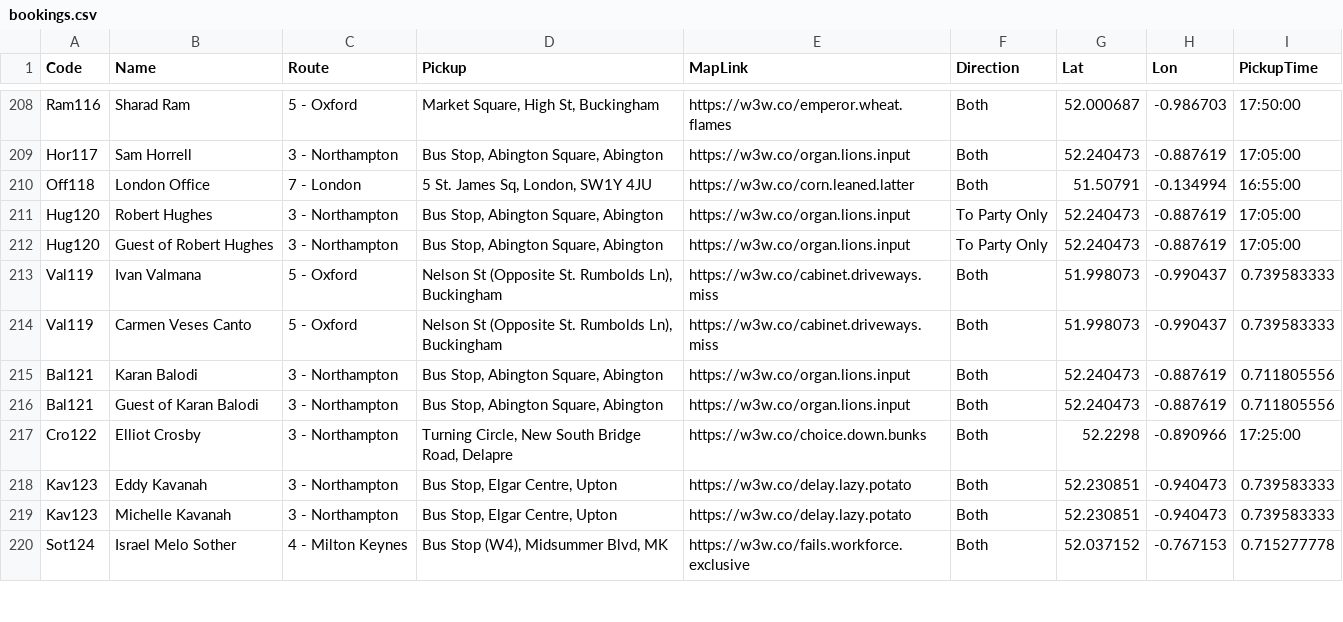
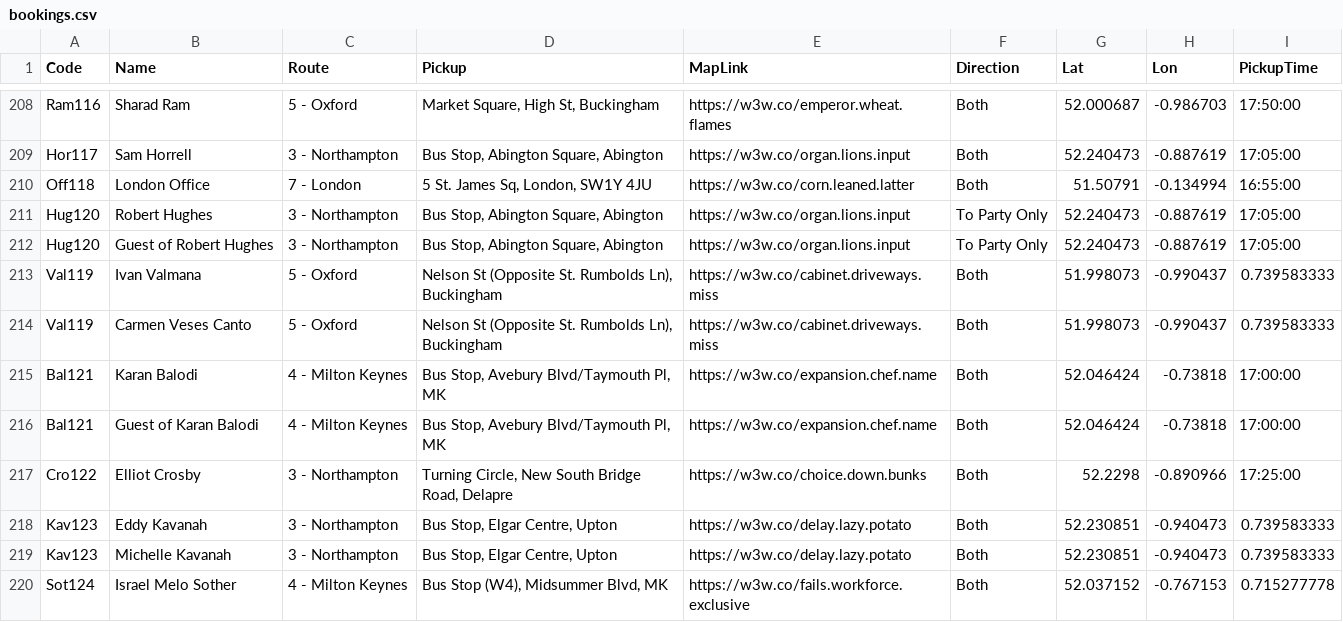
Before and after one commit to daleowatkins/AMF1Transport, a CSV file: bookings.csv, drawn as a sheet; only a part is shown, gaps mark what is left out.

Commit message:
Update bookings.csv

```diff
--- a/bookings.csv
+++ b/bookings.csv
@@ -214,4 +214,4 @@ Val119,Ivan Valmana,5 - Oxford,"Nelson St (Opposite St. Rumbolds Ln), Buckingham
 Val119,Carmen Veses Canto,5 - Oxford,"Nelson St (Opposite St. Rumbolds Ln), Buckingham",https://w3w.co/cabinet.driveways.miss,Both,51.998073,-0.990437,0.739583333
-Bal121,Karan Balodi,3 - Northampton,"Bus Stop, Abington Square, Abington",https://w3w.co/organ.lions.input,Both,52.240473,-0.887619,0.711805556
-Bal121,Guest of Karan Balodi,3 - Northampton,"Bus Stop, Abington Square, Abington",https://w3w.co/organ.lions.input,Both,52.240473,-0.887619,0.711805556
+Bal121,Karan Balodi,4 - Milton Keynes,"Bus Stop, Avebury Blvd/Taymouth Pl, MK",https://w3w.co/expansion.chef.name,Both,52.046424,-0.73818,17:00:00
+Bal121,Guest of Karan Balodi,4 - Milton Keynes,"Bus Stop, Avebury Blvd/Taymouth Pl, MK",https://w3w.co/expansion.chef.name,Both,52.046424,-0.73818,17:00:00
 Cro122,Elliot Crosby,3 - Northampton,"Turning Circle, New South Bridge Road, Delapre",https://w3w.co/choice.down.bunks,Both,52.2298,-0.890966,17:25:00
```
